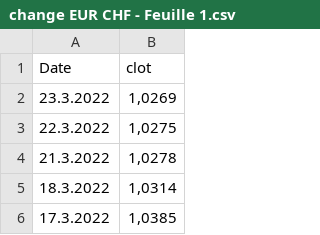
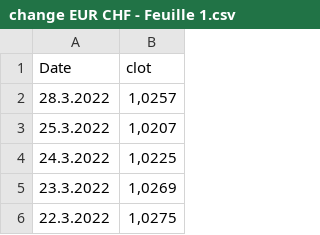
Before and after one commit to paulinetu/CHF_EUR_exchangerate, a CSV file: change EUR CHF - Feuille 1.csv, drawn as a sheet; only a part is shown; the shorter side is filled out with more unchanged rows.

Commit message:
Update change EUR CHF - Feuille 1.csv

```diff
--- a/change EUR CHF - Feuille 1.csv
+++ b/change EUR CHF - Feuille 1.csv
@@ -1,2 +1,5 @@
 Date,clot
+28.3.2022,"1,0257"
+25.3.2022,"1,0207"
+24.3.2022,"1,0225"
 23.3.2022,"1,0269"
```
